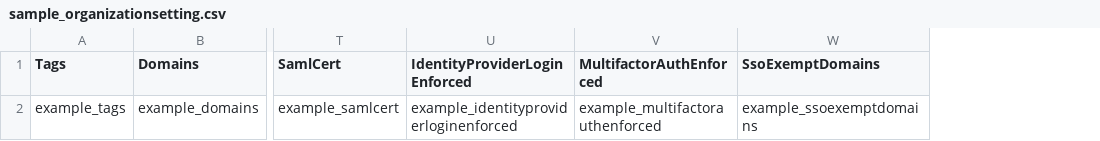
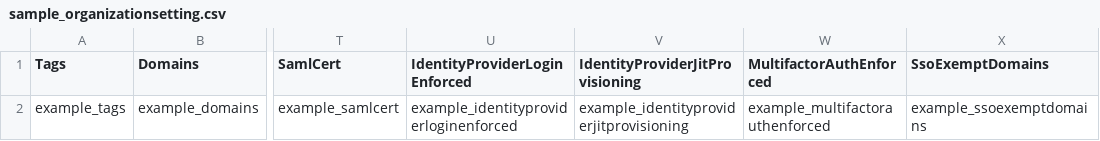
Before and after one commit to theopenlane/core, a CSV file: internal/httpserve/handlers/csv/sample_organizationsetting.csv, drawn as a sheet; only a part is shown, gaps mark what is left out; the diff names each change by its address in the sheet, - before the commit and + after, or states it on an @@ line.

```diff
--- a/internal/httpserve/handlers/csv/sample_organizationsetting.csv
+++ b/internal/httpserve/handlers/csv/sample_organizationsetting.csv
+column V (IdentityProviderJitProvisioning), row 2: example_identityproviderjitprovisioning
```
Also changed, not shown: 49 other files.
